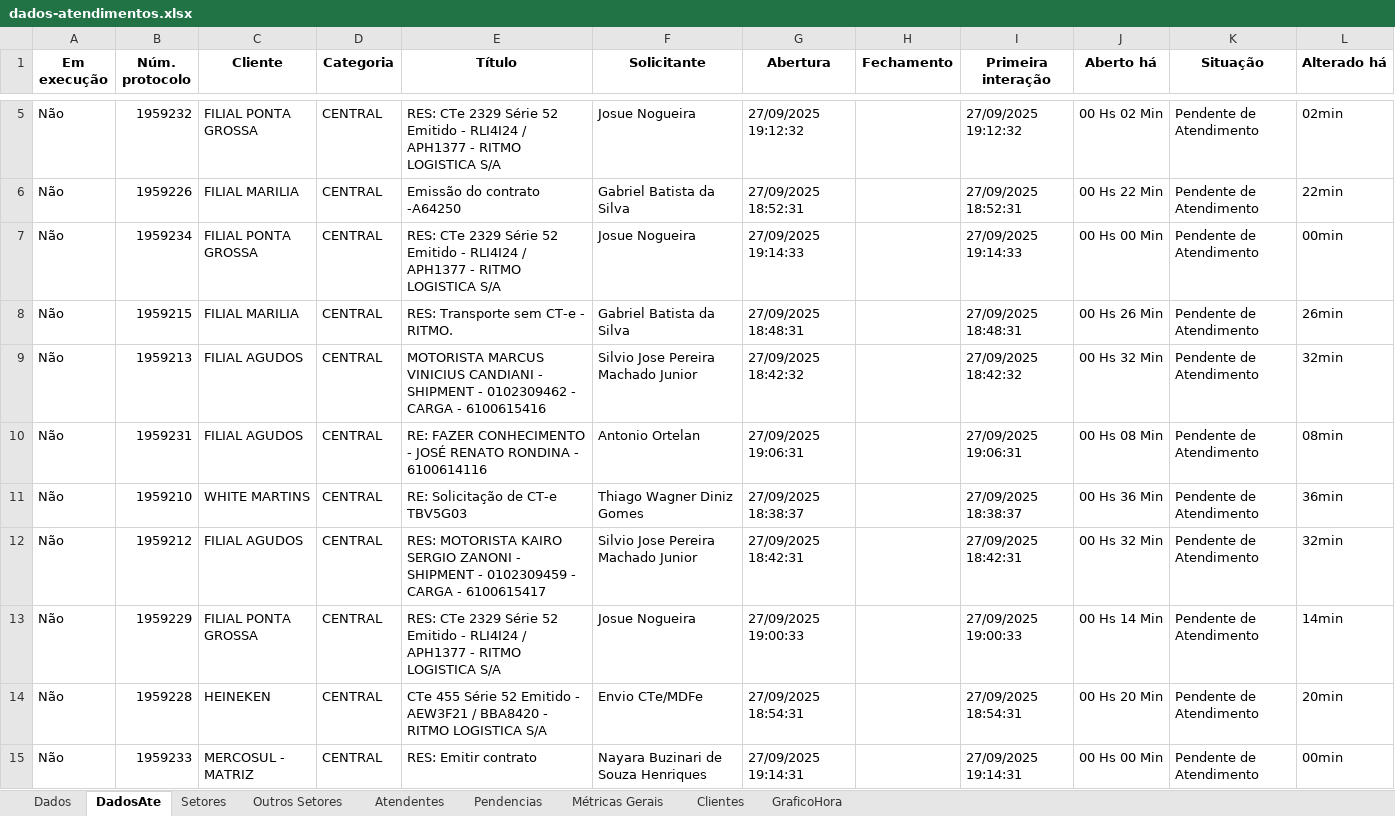
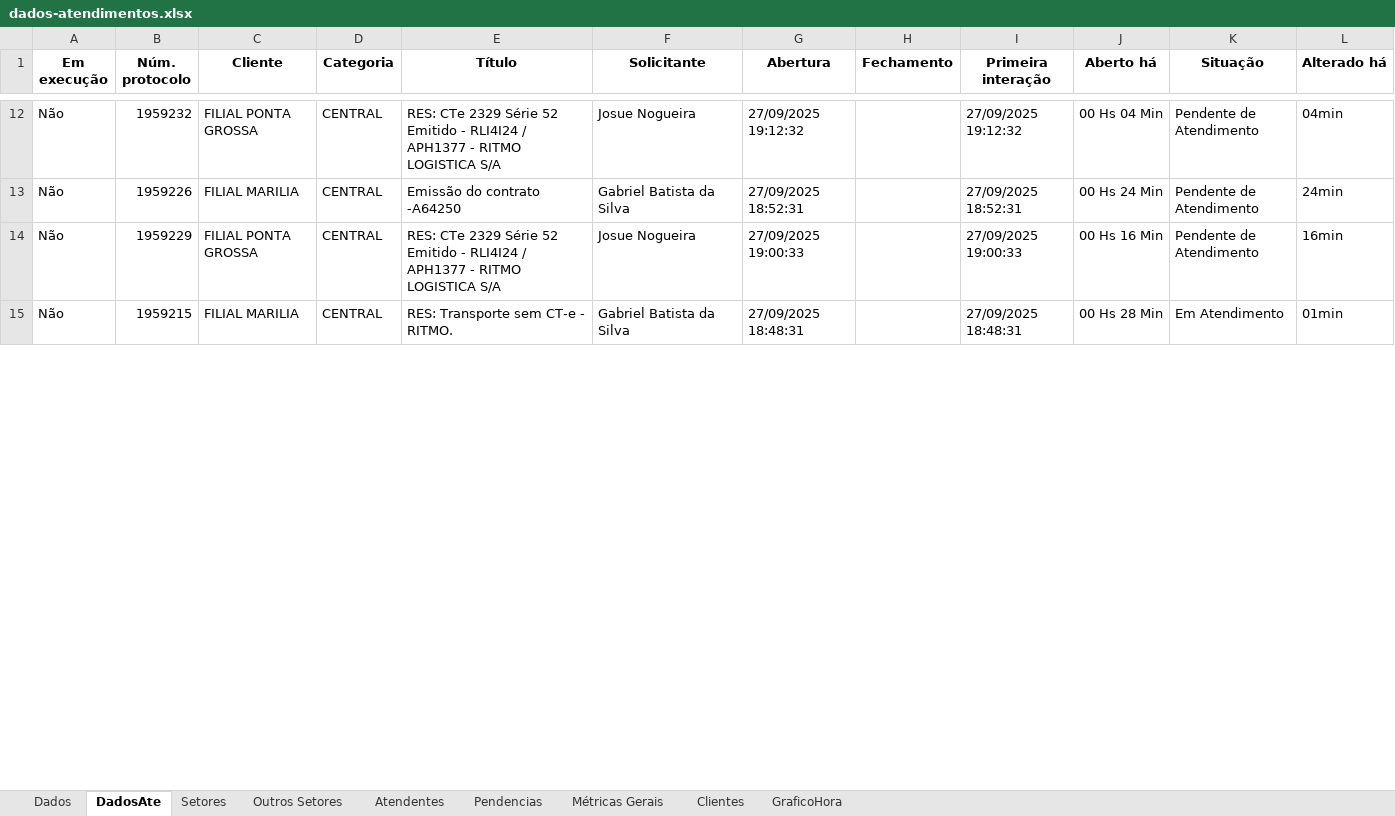
Before and after one commit to GabrielSilvaRit/Excel-painel, an Excel workbook: dados-atendimentos.xlsx, sheet DadosAte, drawn as a sheet; only a part is shown, gaps mark what is left out; values as stored, in another font and other column widths than the file's, no borders; removed rows and columns are numbered as before the commit, all else as after; the diff covers the shown part only; the diff names each change by its address in the sheet, - before the commit and + after, or states it on an @@ line.

```diff
--- a/dados-atendimentos.xlsx (sheet DadosAte)
+++ b/dados-atendimentos.xlsx (sheet DadosAte)
-J12 (Aberto há): 00 Hs 02 Min
+J12 (Aberto há): 00 Hs 04 Min
-L12 (Alterado há): 02min
+L12 (Alterado há): 04min
-J13 (Aberto há): 00 Hs 22 Min
+J13 (Aberto há): 00 Hs 24 Min
-L13 (Alterado há): 22min
+L13 (Alterado há): 24min
-B14 (Núm. protocolo): 1959234
+B14 (Núm. protocolo): 1959229
-G14 (Abertura): 27/09/2025 19:14:33
+G14 (Abertura): 27/09/2025 19:00:33
-I14 (Primeira interação): 27/09/2025 19:14:33
+I14 (Primeira interação): 27/09/2025 19:00:33
-J14 (Aberto há): 00 Hs 00 Min
+J14 (Aberto há): 00 Hs 16 Min
-L14 (Alterado há): 00min
+L14 (Alterado há): 16min
-J15 (Aberto há): 00 Hs 26 Min
+J15 (Aberto há): 00 Hs 28 Min
-K15 (Situação): Pendente de Atendimento
+K15 (Situação): Em Atendimento
-L15 (Alterado há): 26min
+L15 (Alterado há): 01min
-row 9: Não | 1959213 | FILIAL AGUDOS | CENTRAL | MOTORISTA MARCUS VINICIUS CANDIANI - SHIPMENT - 0102309462 - CARGA - 6100615416 | Silvio Jose Pereira Machado Junior | 27/09/2025 18:42:32 |  | 27/09/2025 18:42:32 | 00 Hs 32 Min | Pendente de Atendimento | 32min
-row 10: Não | 1959231 | FILIAL AGUDOS | CENTRAL | RE: FAZER CONHECIMENTO - JOSÉ RENATO RONDINA - 6100614116 | Antonio Ortelan | 27/09/2025 19:06:31 |  | 27/09/2025 19:06:31 | 00 Hs 08 Min | Pendente de Atendimento | 08min
-row 11: Não | 1959210 | WHITE MARTINS | CENTRAL | RE: Solicitação de CT-e TBV5G03 | Thiago Wagner Diniz Gomes | 27/09/2025 18:38:37 |  | 27/09/2025 18:38:37 | 00 Hs 36 Min | Pendente de Atendimento | 36min
-row 12: Não | 1959212 | FILIAL AGUDOS | CENTRAL | RES: MOTORISTA KAIRO SERGIO ZANONI - SHIPMENT - 0102309459 - CARGA - 6100615417 | Silvio Jose Pereira Machado Junior | 27/09/2025 18:42:31 |  | 27/09/2025 18:42:31 | 00 Hs 32 Min | Pendente de Atendimento | 32min
-row 13: Não | 1959229 | FILIAL PONTA GROSSA | CENTRAL | RES: CTe 2329 Série 52 Emitido - RLI4I24 / APH1377 - RITMO LOGISTICA S/A | Josue Nogueira | 27/09/2025 19:00:33 |  | 27/09/2025 19:00:33 | 00 Hs 14 Min | Pendente de Atendimento | 14min
-row 14: Não | 1959228 | HEINEKEN | CENTRAL | CTe 455 Série 52 Emitido - AEW3F21 / BBA8420 - RITMO LOGISTICA S/A | Envio CTe/MDFe | 27/09/2025 18:54:31 |  | 27/09/2025 18:54:31 | 00 Hs 20 Min | Pendente de Atendimento | 20min
-row 15: Não | 1959233 | MERCOSUL - MATRIZ | CENTRAL | RES: Emitir contrato | Nayara Buzinari de Souza Henriques | 27/09/2025 19:14:31 |  | 27/09/2025 19:14:31 | 00 Hs 00 Min | Pendente de Atendimento | 00min
```
Also changed, not shown: 7 added rows and 8 edited cells elsewhere in this sheet, sheet Dados, sheet Setores, sheet Métricas Gerais.
